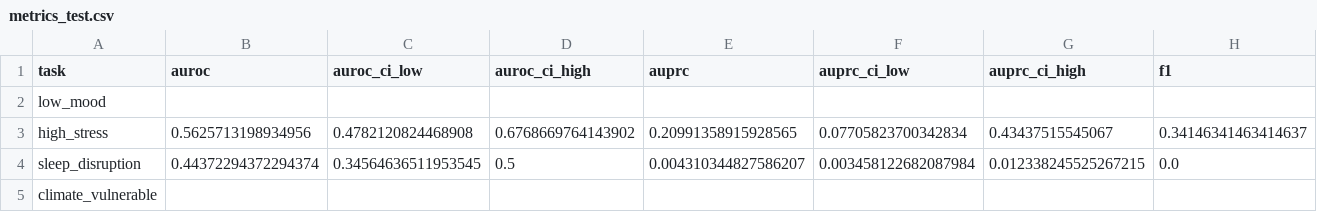
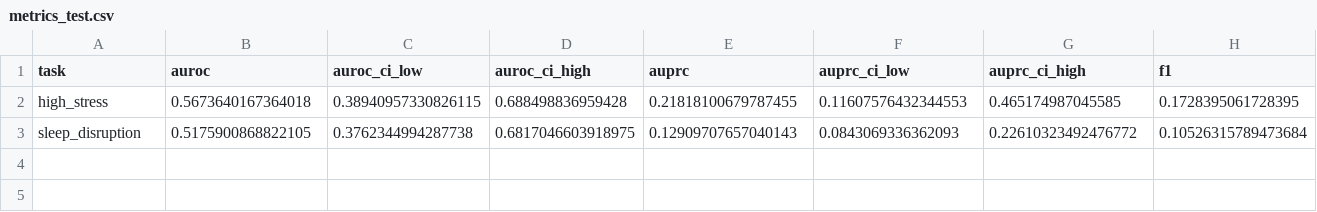
Before and after one commit to ceyhunolcan/longitudinal-health-foundation-model, a CSV file: results/tables/metrics_test.csv, drawn as a sheet; only a part is shown; removed rows and columns are numbered as before the commit, all else as after; rows hold the shown columns only; the diff covers the shown part only; the diff names each change by its address in the sheet, - before the commit and + after, or states it on an @@ line.

Commit message:
LifeSnaps v3 baseline with proper trainer config
LHFM:     high_stress      AUROC 0.567 [0.389, 0.688]
          sleep_disruption AUROC 0.518 [0.376, 0.682]
logreg:   high_stress 0.328  sleep_disruption 0.656
RF:       high_stress 0.368  sleep_disruption 0.641

n=71 participants, 11 in test, 55 high-stress positives, 51 sleep
positives. Bootstrap unit: participant.

LHFM beats classical baselines by ~20 AUROC points on high_stress.
On sleep_disruption, RF on engineered features outperforms LHFM, which
is honest evidence that the SSL representation doesn't help on every
task in a Fitbit-only cohort.

Wide CIs on both tasks reflect n=11 test participants; replication on
the GLOBEM cohort (n~700) is the next priority for tightening these.

These are aggregate per-task metrics only; no per-row or per-participant
predictions are committed (LifeSnaps DUA).

run_tag=lifesnaps_v3

```diff
--- a/results/tables/metrics_test.csv
+++ b/results/tables/metrics_test.csv
-row 2: low_mood
-B2 (auroc): 0.5625713198934956
+B2 (auroc): 0.5673640167364018
-C2 (auroc_ci_low): 0.4782120824468908
+C2 (auroc_ci_low): 0.38940957330826115
-D2 (auroc_ci_high): 0.6768669764143902
+D2 (auroc_ci_high): 0.688498836959428
-E2 (auprc): 0.20991358915928565
+E2 (auprc): 0.21818100679787455
-F2 (auprc_ci_low): 0.07705823700342834
+F2 (auprc_ci_low): 0.11607576432344553
-G2 (auprc_ci_high): 0.43437515545067
+G2 (auprc_ci_high): 0.465174987045585
-H2 (f1): 0.34146341463414637
+H2 (f1): 0.1728395061728395
-B3 (auroc): 0.44372294372294374
+B3 (auroc): 0.5175900868822105
-C3 (auroc_ci_low): 0.34564636511953545
+C3 (auroc_ci_low): 0.3762344994287738
-D3 (auroc_ci_high): 0.5
+D3 (auroc_ci_high): 0.6817046603918975
-E3 (auprc): 0.004310344827586207
+E3 (auprc): 0.12909707657040143
-F3 (auprc_ci_low): 0.003458122682087984
+F3 (auprc_ci_low): 0.0843069336362093
-G3 (auprc_ci_high): 0.012338245525267215
+G3 (auprc_ci_high): 0.22610323492476772
-H3 (f1): 0.0
+H3 (f1): 0.10526315789473684
-row 5: climate_vulnerable
```
Also changed, not shown: 5 edited cells elsewhere in this file, results/tables/baselines.csv, 2 other files.
